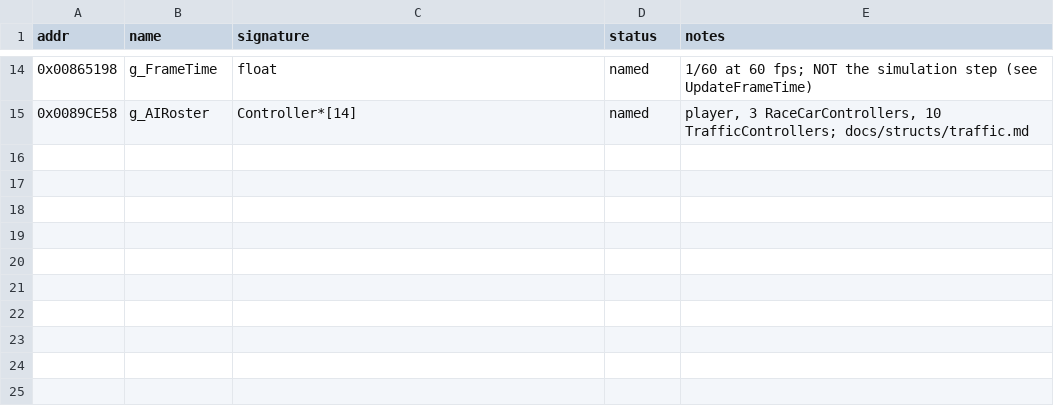
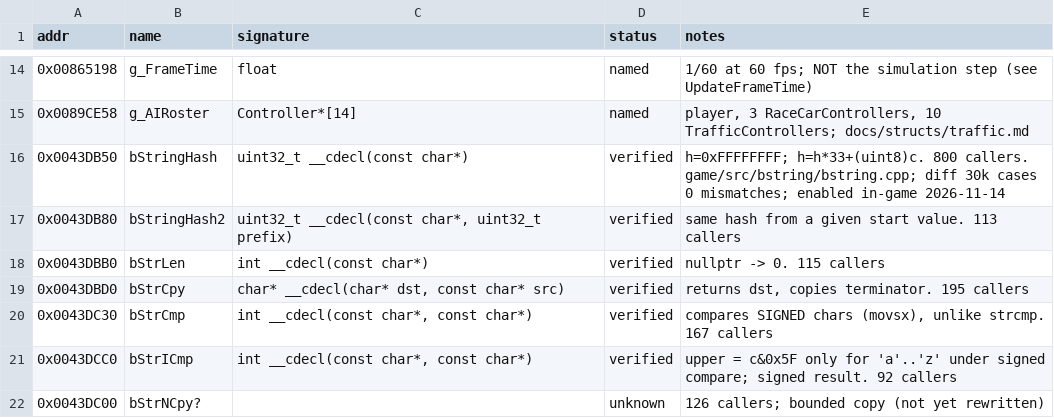
Before and after one commit to IamN4m3l3ss/nfsu2-rewrite, a CSV file: docs/symbols.csv, drawn as a sheet; only a part is shown, gaps mark what is left out; the diff names each change by its address in the sheet, - before the commit and + after, or states it on an @@ line.

```diff
--- a/docs/symbols.csv
+++ b/docs/symbols.csv
+row 16: 0x0043DB50 | bStringHash | uint32_t __cdecl(const char*) | verified | h=0xFFFFFFFF; h=h*33+(uint8)c. 800 callers. game/src/bstring/bstring.cpp; diff 30k cases 0 mismatches; enabled in-game 2026-11-14
+row 17: 0x0043DB80 | bStringHash2 | uint32_t __cdecl(const char*, uint32_t prefix) | verified | same hash from a given start value. 113 callers
+row 18: 0x0043DBB0 | bStrLen | int __cdecl(const char*) | verified | nullptr -> 0. 115 callers
+row 19: 0x0043DBD0 | bStrCpy | char* __cdecl(char* dst, const char* src) | verified | returns dst, copies terminator. 195 callers
+row 20: 0x0043DC30 | bStrCmp | int __cdecl(const char*, const char*) | verified | compares SIGNED chars (movsx), unlike strcmp. 167 callers
+row 21: 0x0043DCC0 | bStrICmp | int __cdecl(const char*, const char*) | verified | upper = c&0x5F only for 'a'..'z' under signed compare; signed result. 92 callers
+row 22: 0x0043DC00 | bStrNCpy? |  | unknown | 126 callers; bounded copy (not yet rewritten)
```
Also changed, not shown: 11 other files.
